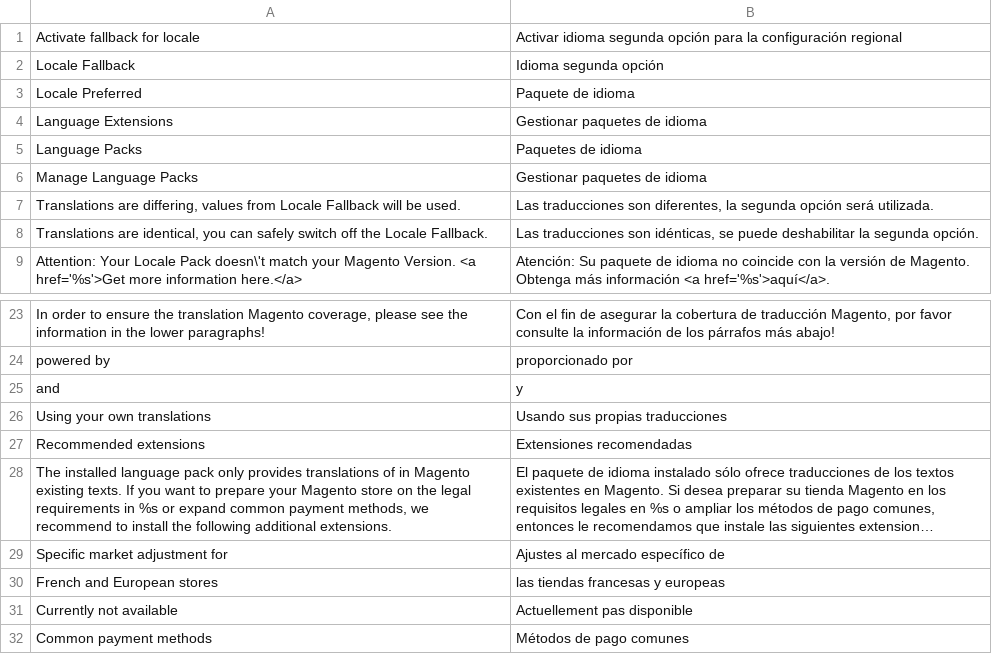
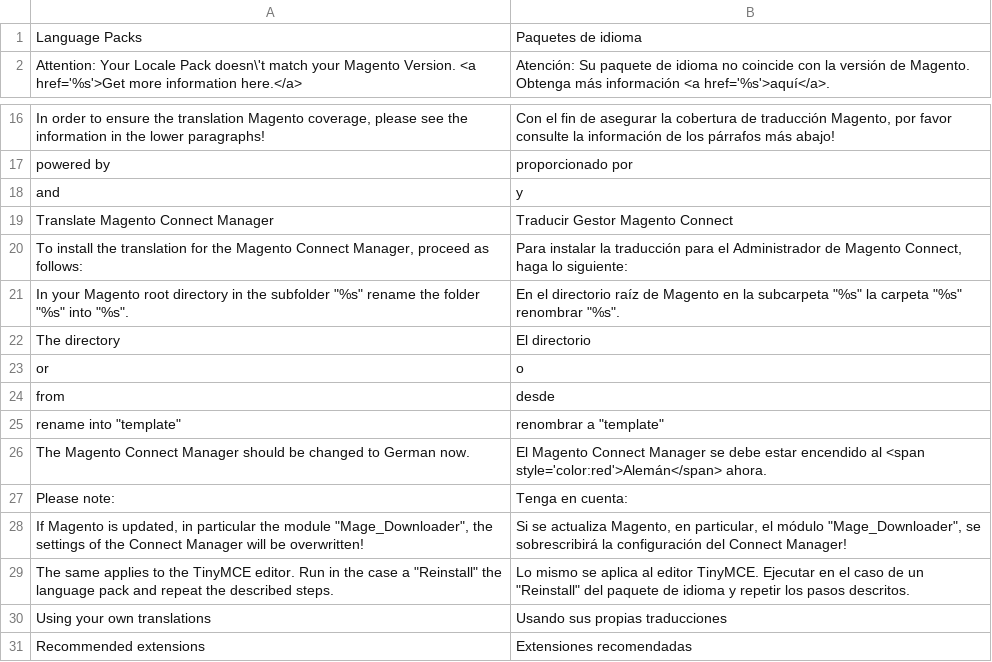
Before and after one commit to hhirsch/Magento_Locale_fr_FR, a CSV file: app/locale/es_ES/German_LocaleFr.csv, drawn as a sheet; only a part is shown, gaps mark what is left out; the shorter side is filled out with more unchanged rows; long unchanged cells end in ….

```diff
--- a/app/locale/es_ES/German_LocaleFr.csv
+++ b/app/locale/es_ES/German_LocaleFr.csv
@@ -1,9 +1,2 @@
-"Activate fallback for locale","Activar idioma segunda opción para la configuración regional"
-"Locale Fallback","Idioma segunda opción"
-"Locale Preferred","Paquete de idioma"
-"Language Extensions","Gestionar paquetes de idioma"
 "Language Packs","Paquetes de idioma"
-"Manage Language Packs","Gestionar paquetes de idioma"
-"Translations are differing, values from Locale Fallback will be used.","Las traducciones son diferentes, la segunda opción será utilizada."
-"Translations are identical, you can safely switch off the Locale Fallback.","Las traducciones son idénticas, se puede deshabilitar la segunda opción."
 "Attention: Your Locale Pack doesn\'t match your Magento Version. <a href='%s'>Get more information here.</a>","Atención: Su paquete de idioma no coincide con la versión de Magento. Obtenga más información <a href='%s'>aquí</a>."
@@ -25,2 +18,13 @@
 "and","y"
+"Translate Magento Connect Manager","Traducir Gestor Magento Connect"
+"To install the translation for the Magento Connect Manager, proceed as follows:","Para instalar la traducción para el Administrador de Magento Connect, haga lo siguiente:"
+"In your Magento root directory in the subfolder ""%s"" rename the folder ""%s"" into ""%s"".","En el directorio raíz de Magento en la subcarpeta ""%s"" la carpeta ""%s"" renombrar ""%s""."
+"The directory","El directorio"
+"or","o"
+"from","desde"
+"rename into ""template""","renombrar a ""template"""
+"The Magento Connect Manager should be changed to German now.","El Magento Connect Manager se debe estar encendido al <span style='color:red'>Alemán</span> ahora."
+"Please note:","Tenga en cuenta:"
+"If Magento is updated, in particular the module ""Mage_Downloader"", the settings of the Connect Manager will be overwritten!","Si se actualiza Magento, en particular, el módulo ""Mage_Downloader"", se sobrescribirá la configuración del Connect Manager!"
+"The same applies to the TinyMCE editor. Run in the case a ""Reinstall"" the language pack and repeat the described steps.","Lo mismo se aplica al editor TinyMCE. Ejecutar en el caso de un ""Reinstall"" del paquete de idioma y repetir los pasos descritos."
 "Using your own translations","Usando sus propias traducciones"
```
Also changed, not shown: app/locale/de_DE/German_LocaleFr.csv, app/locale/en_US/German_LocaleFr.csv, 40 other files.
